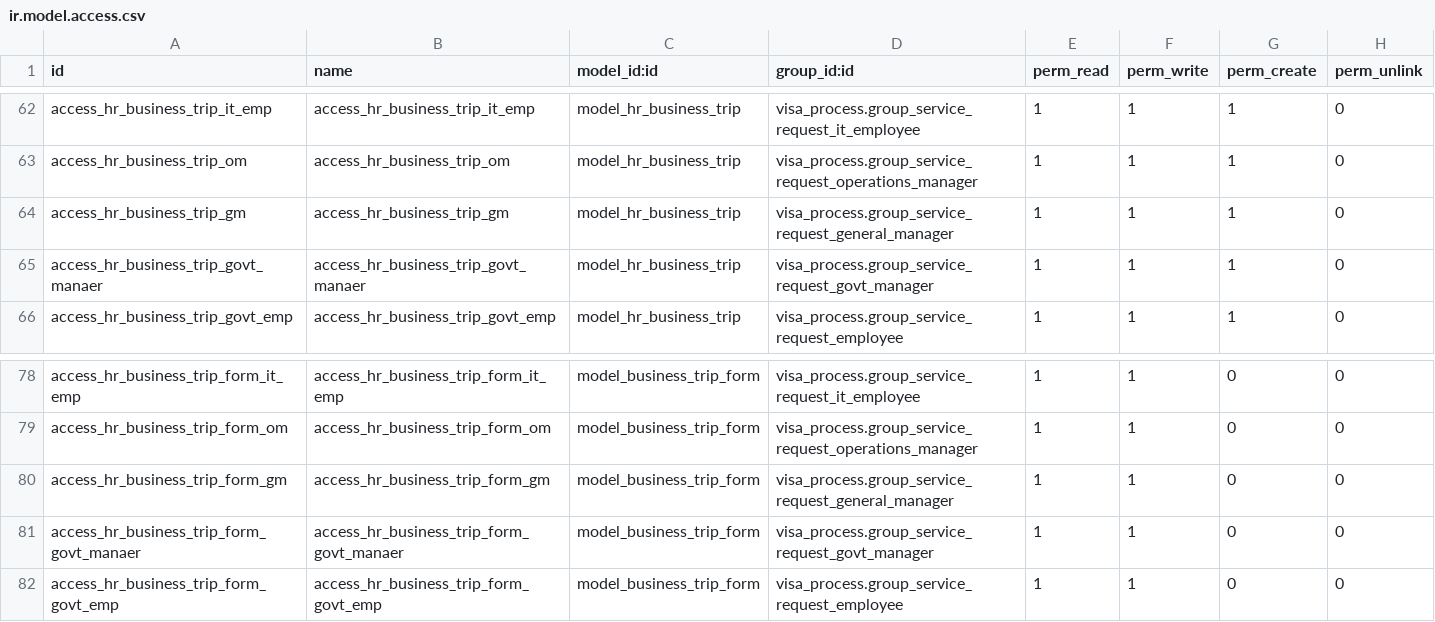
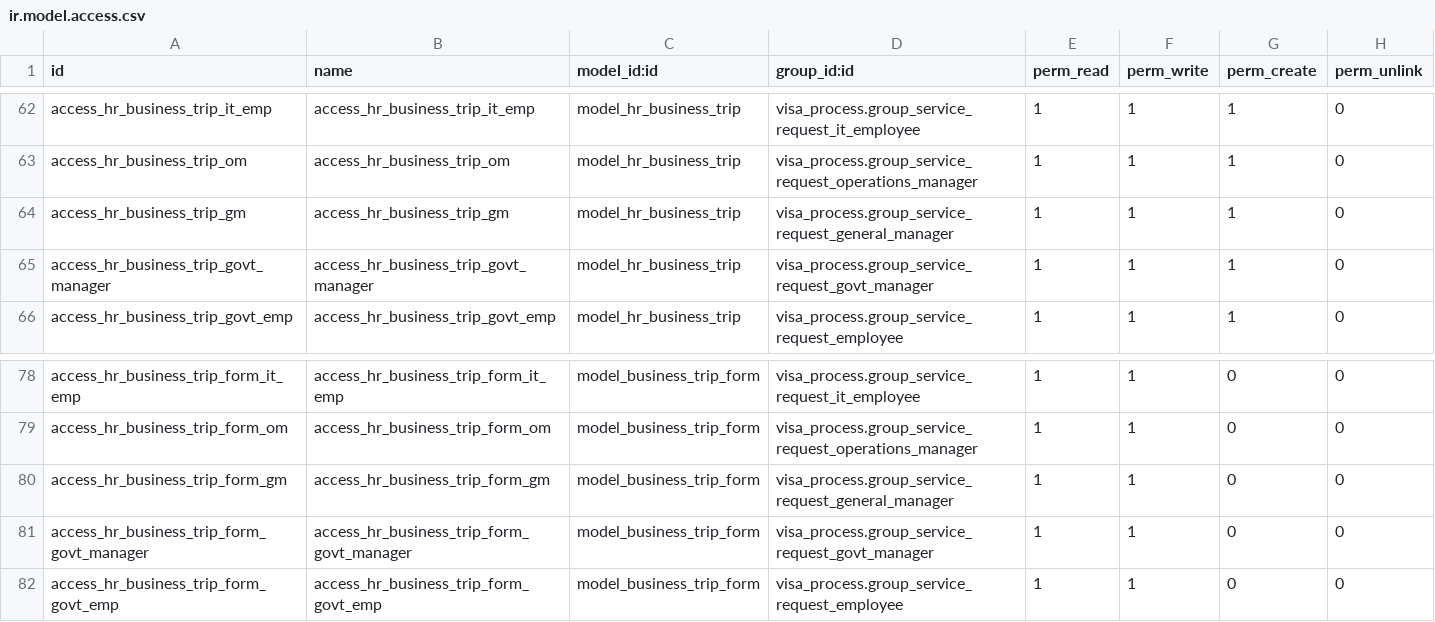
Before and after one commit to Deekshithhm27/aamalcom, a CSV file: aamalcom_hr_operations/security/ir.model.access.csv, drawn as a sheet; only a part is shown, gaps mark what is left out; the diff covers the shown part only.

Commit message:
Fixed issue with access rights for Suspension

```diff
--- a/aamalcom_hr_operations/security/ir.model.access.csv
+++ b/aamalcom_hr_operations/security/ir.model.access.csv
@@ -64,3 +64,3 @@ access_hr_business_trip_om,access_hr_business_trip_om,model_hr_business_trip,vis
 access_hr_business_trip_gm,access_hr_business_trip_gm,model_hr_business_trip,visa_process.group_service_request_general_manager,1,1,1,0
-access_hr_business_trip_govt_manaer,access_hr_business_trip_govt_manaer,model_hr_business_trip,visa_process.group_service_request_govt_manager,1,1,1,0
+access_hr_business_trip_govt_manager,access_hr_business_trip_govt_manager,model_hr_business_trip,visa_process.group_service_request_govt_manager,1,1,1,0
 access_hr_business_trip_govt_emp,access_hr_business_trip_govt_emp,model_hr_business_trip,visa_process.group_service_request_employee,1,1,1,0
@@ -80,3 +80,3 @@ access_hr_business_trip_form_om,access_hr_business_trip_form_om,model_business_t
 access_hr_business_trip_form_gm,access_hr_business_trip_form_gm,model_business_trip_form,visa_process.group_service_request_general_manager,1,1,0,0
-access_hr_business_trip_form_govt_manaer,access_hr_business_trip_form_govt_manaer,model_business_trip_form,visa_process.group_service_request_govt_manager,1,1,0,0
+access_hr_business_trip_form_govt_manager,access_hr_business_trip_form_govt_manager,model_business_trip_form,visa_process.group_service_request_govt_manager,1,1,0,0
 access_hr_business_trip_form_govt_emp,access_hr_business_trip_form_govt_emp,model_business_trip_form,visa_process.group_service_request_employee,1,1,0,0
```
Also changed, not shown: 8 added rows and 32 edited cells elsewhere in this file.
